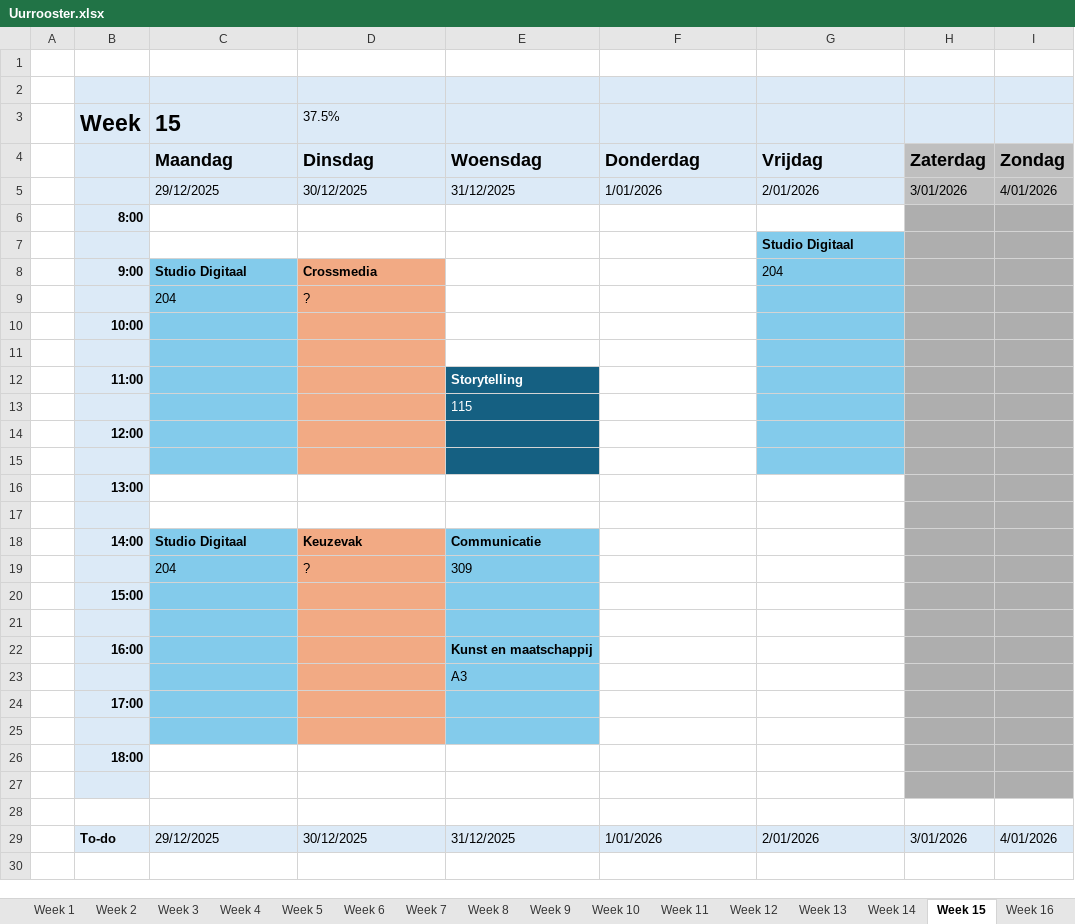
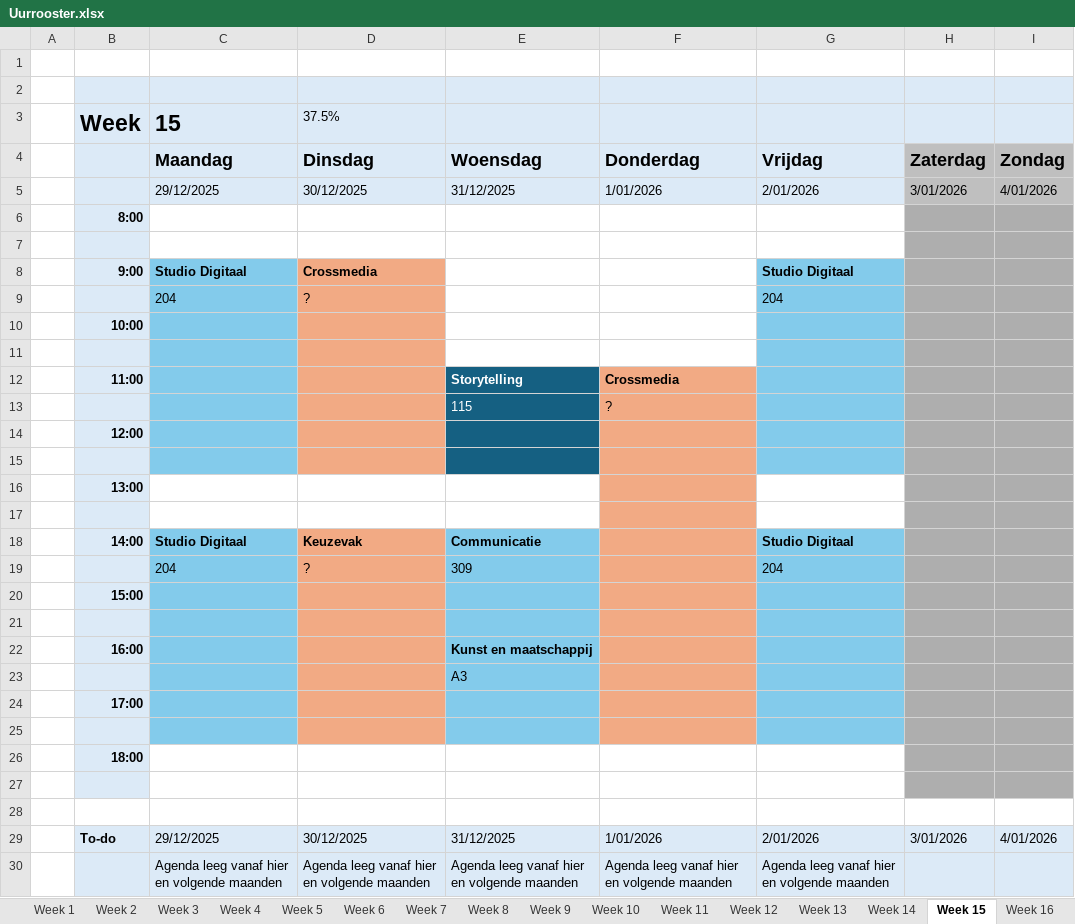
Before and after one commit to ninjahisser/LUCA-3, an Excel workbook: Uurrooster.xlsx, sheet Week 15, drawn as a sheet; values as stored, in another font and other column widths than the file's, no borders; conditional formats not drawn; the diff names each change by its address in the sheet, - before the commit and + after, or states it on an @@ line.

```diff
--- a/Uurrooster.xlsx (sheet Week 15)
+++ b/Uurrooster.xlsx (sheet Week 15)
-G7: Studio Digitaal
+G7: (empty)
-G7 fill: #83CBEB
+G7 fill: none
-G8: 204
+G8: Studio Digitaal
-G8 bold: off
+G8 bold: on
-G9: (empty)
+G9: 204
-F12: (empty)
+F12: Crossmedia
-F12:F25 fill: none
+F12:F25 fill: #F2AA84
-F13: (empty)
+F13: ?
-G18: (empty)
+G18: Studio Digitaal
-G18:G25 fill: none
+G18:G25 fill: #83CBEB
-G19: (empty)
+G19: 204
+row 30:  |  | Agenda leeg vanaf hier en volgende maanden | Agenda leeg vanaf hier en volgende maanden | Agenda leeg vanaf hier en volgende maanden | Agenda leeg vanaf hier en volgende maanden | Agenda leeg vanaf hier en volgende maanden
```
Also changed, not shown: sheet Week 6, sheet Week 14, sheet Week 12, sheet Week 10, sheet Week 3, sheet Week 2, 34 more sheets, 2 other files.
